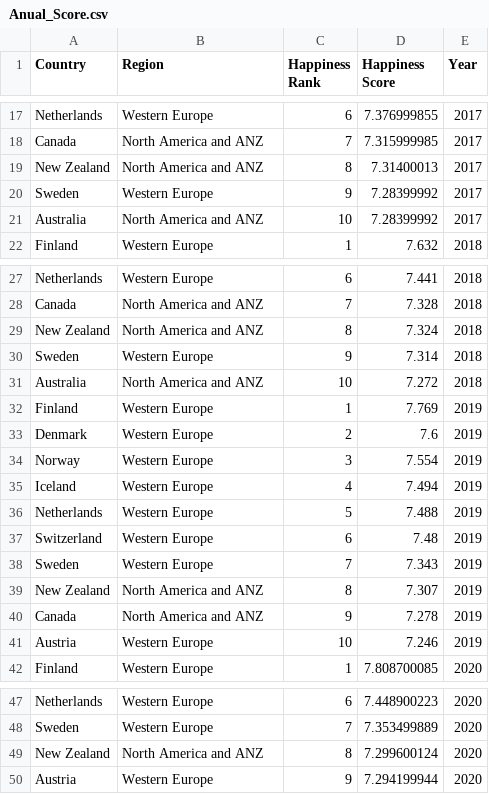
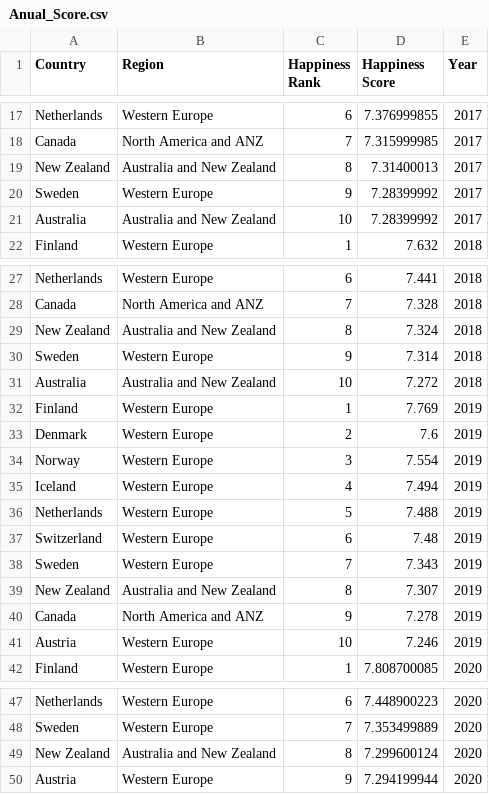
Before and after one commit to ChengHaoTee/FIT3179, a CSV file: Assignment/Assignment_Data/Anual_Score.csv, drawn as a sheet; only a part is shown, gaps mark what is left out.

```diff
--- a/Assignment/Assignment_Data/Anual_Score.csv
+++ b/Assignment/Assignment_Data/Anual_Score.csv
@@ -18,5 +18,5 @@ Netherlands,Western Europe,6,7.376999855,2017
 Canada,North America and ANZ,7,7.315999985,2017
-New Zealand,North America and ANZ,8,7.31400013,2017
+New Zealand,Australia and New Zealand,8,7.31400013,2017
 Sweden,Western Europe,9,7.28399992,2017
-Australia,North America and ANZ,10,7.28399992,2017
+Australia,Australia and New Zealand,10,7.28399992,2017
 Finland,Western Europe,1,7.632,2018
@@ -28,5 +28,5 @@ Netherlands,Western Europe,6,7.441,2018
 Canada,North America and ANZ,7,7.328,2018
-New Zealand,North America and ANZ,8,7.324,2018
+New Zealand,Australia and New Zealand,8,7.324,2018
 Sweden,Western Europe,9,7.314,2018
-Australia,North America and ANZ,10,7.272,2018
+Australia,Australia and New Zealand,10,7.272,2018
 Finland,Western Europe,1,7.769,2019
@@ -38,3 +38,3 @@ Switzerland,Western Europe,6,7.48,2019
 Sweden,Western Europe,7,7.343,2019
-New Zealand,North America and ANZ,8,7.307,2019
+New Zealand,Australia and New Zealand,8,7.307,2019
 Canada,North America and ANZ,9,7.278,2019
@@ -48,3 +48,3 @@ Netherlands,Western Europe,6,7.448900223,2020
 Sweden,Western Europe,7,7.353499889,2020
-New Zealand,North America and ANZ,8,7.299600124,2020
+New Zealand,Australia and New Zealand,8,7.299600124,2020
 Austria,Western Europe,9,7.294199944,2020
```
Also changed, not shown: Assignment/Assignment_Data/2020.csv, 1 other file.
